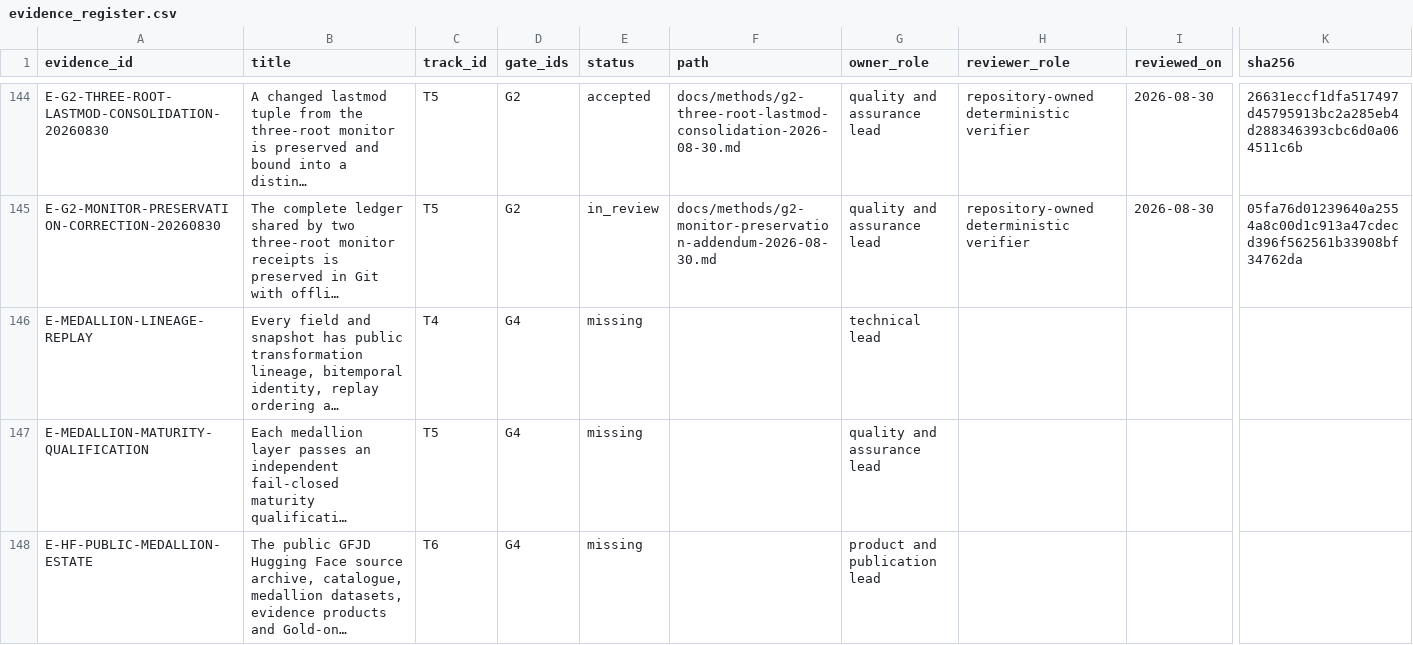
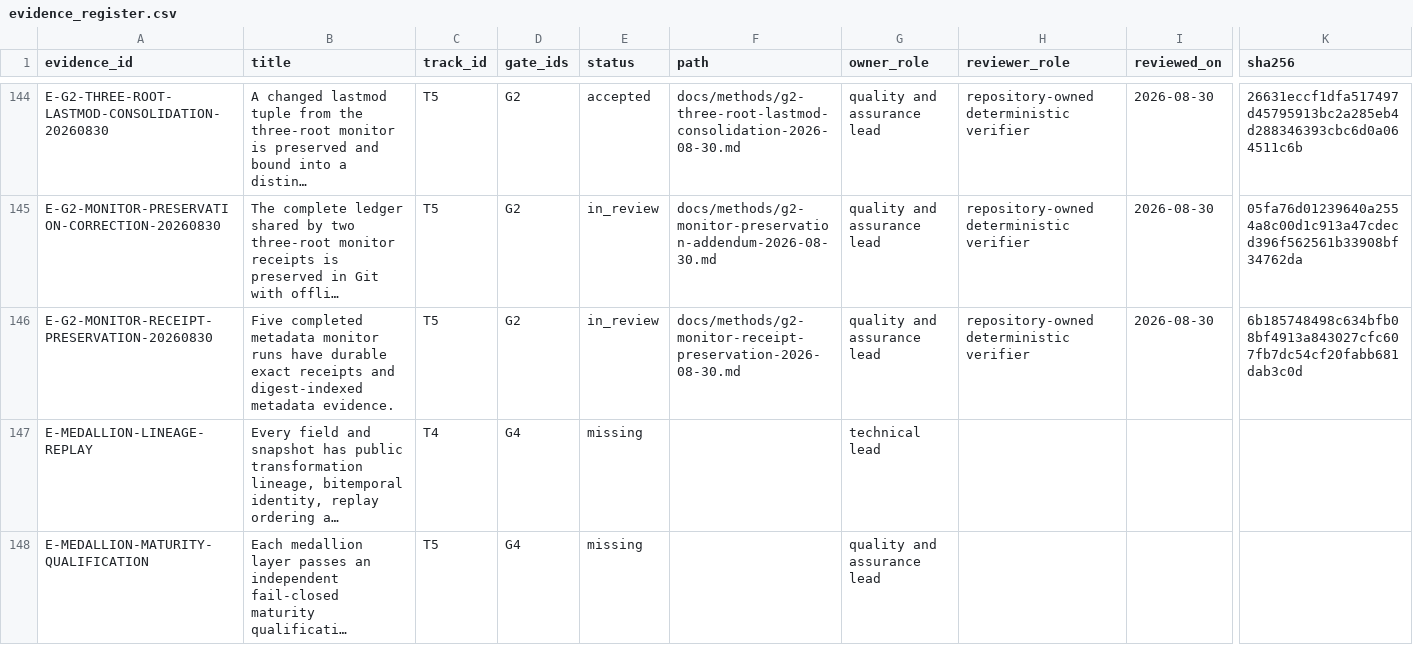
Before and after one commit to edithatogo/global-family-justice-data, a CSV file: programme/evidence_register.csv, drawn as a sheet; only a part is shown, gaps mark what is left out; the shorter side is filled out with more unchanged rows; long unchanged cells end in …; rows hold the shown columns only; the diff names each change by its address in the sheet, - before the commit and + after, or states it on an @@ line.

Commit message:
fix(g2): preserve remaining metadata monitor receipts

```diff
--- a/programme/evidence_register.csv
+++ b/programme/evidence_register.csv
+row 146: E-G2-MONITOR-RECEIPT-PRESERVATION-20260830 | Five completed metadata monitor runs have durable exact receipts and digest-indexed metadata evidence. | T5 | G2 | in_review | docs/methods/g2-monitor-receipt-preservation-2026-08-30.md | quality and assurance lead | repository-owned deterministic verifier | 2026-08-30 | 6b185748498c634bfb08bf4913a843027cfc607fb7dc54cf20fabb681dab3c0d
```
Also changed, not shown: 12 other files.
